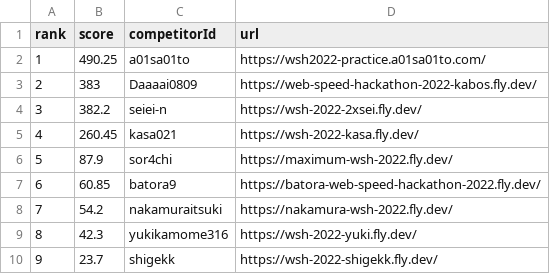
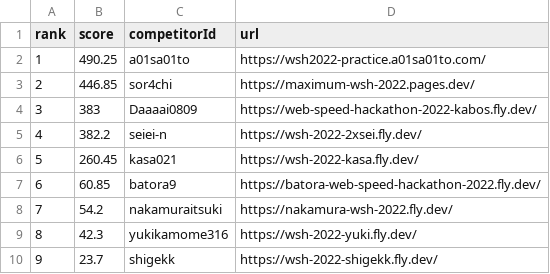
Before and after one commit to saitamau-maximum/web-speed-hackathon-2022-scoring-tool-for-2025, a CSV file: score.csv, drawn as a sheet; removed rows and columns are numbered as before the commit, all else as after; the diff names each change by its address in the sheet, - before the commit and + after, or states it on an @@ line.

```diff
--- a/score.csv
+++ b/score.csv
+row 3: 2 | 446.85 | sor4chi | https://maximum-wsh-2022.pages.dev/
@@ column A (rank) renumbered between rows 4 and 6 @@
-row 6: 5 | 87.9 | sor4chi | https://maximum-wsh-2022.fly.dev/
```
Also changed, not shown: log.csv, 1 other file.
